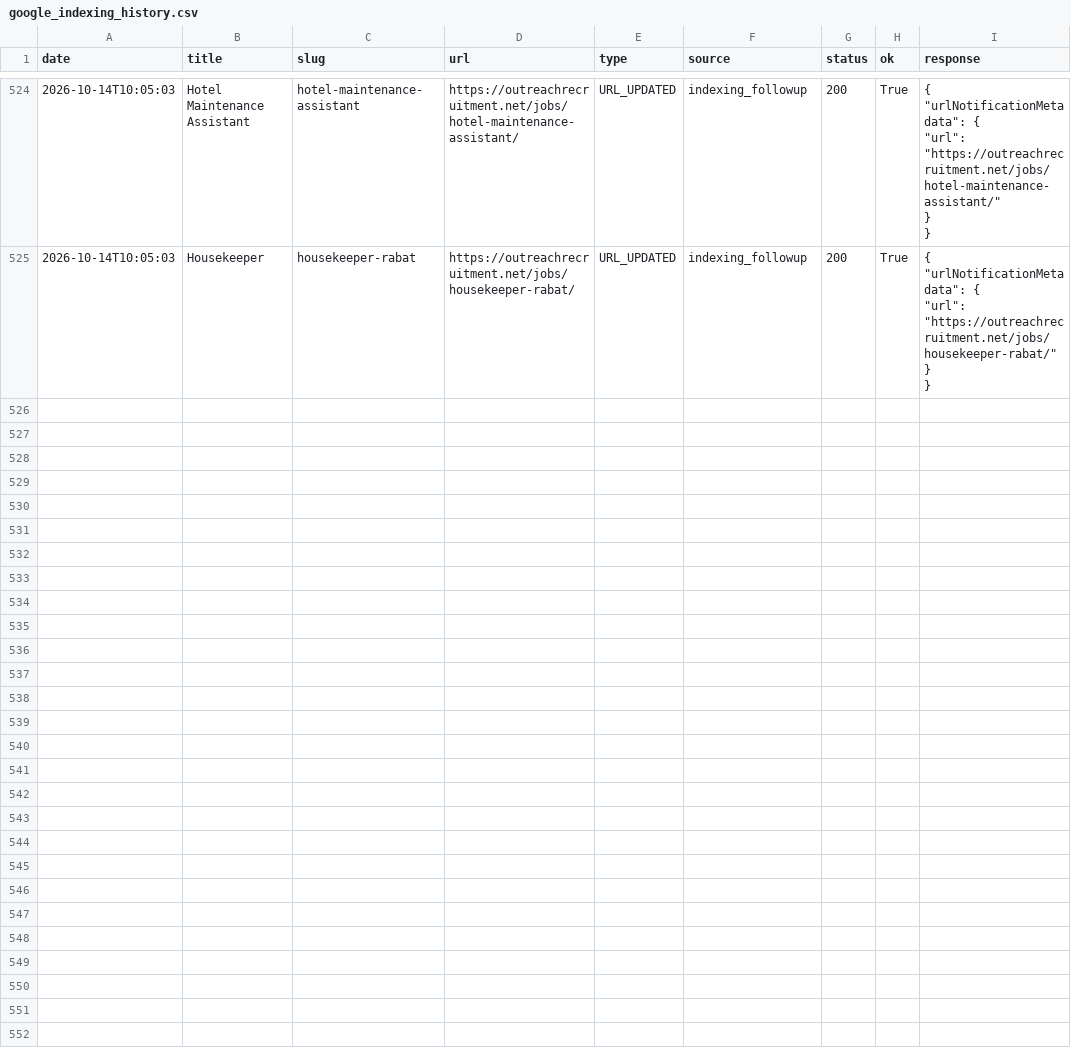
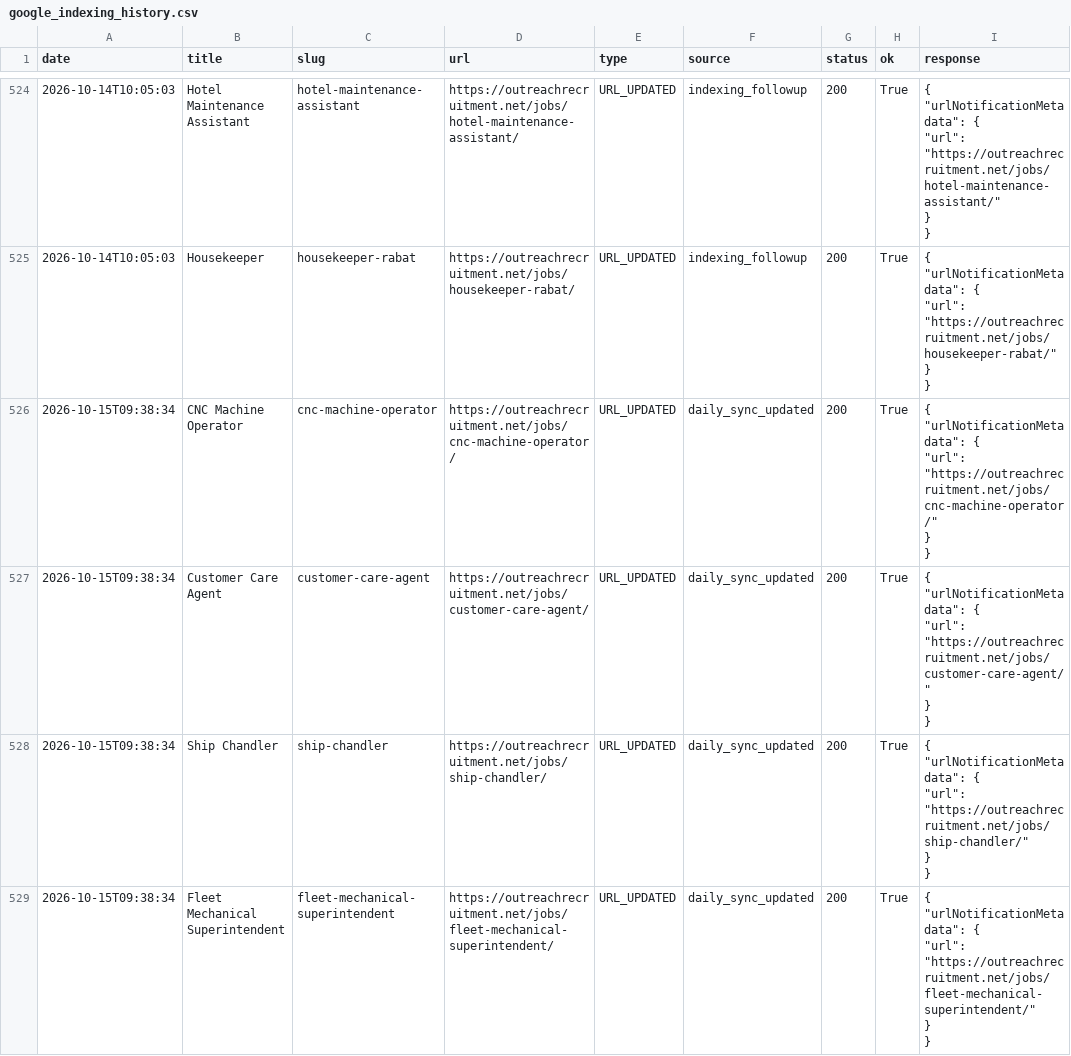
Before and after one commit to sofyanebarakat-beep/OutreachRecruitment-Jobs-in-Malta, a CSV file: reports/google_indexing_history.csv, drawn as a sheet; only a part is shown, gaps mark what is left out; ↵ is a line break in a cell; the diff covers the shown part only; the diff names each change by its address in the sheet, - before the commit and + after, or states it on an @@ line.

```diff
--- a/reports/google_indexing_history.csv
+++ b/reports/google_indexing_history.csv
+row 526: 2026-10-15T09:38:34 | CNC Machine Operator | cnc-machine-operator | https://outreachrecruitment.net/jobs/cnc-machine-operator/ | URL_UPDATED | daily_sync_updated | 200 | True | { ↵ "urlNotificationMetadata": { ↵ "url": "https://outreachrecruitment.net/jobs/cnc-machine-operator/" ↵ } ↵ }
+row 527: 2026-10-15T09:38:34 | Customer Care Agent | customer-care-agent | https://outreachrecruitment.net/jobs/customer-care-agent/ | URL_UPDATED | daily_sync_updated | 200 | True | { ↵ "urlNotificationMetadata": { ↵ "url": "https://outreachrecruitment.net/jobs/customer-care-agent/" ↵ } ↵ }
+row 528: 2026-10-15T09:38:34 | Ship Chandler | ship-chandler | https://outreachrecruitment.net/jobs/ship-chandler/ | URL_UPDATED | daily_sync_updated | 200 | True | { ↵ "urlNotificationMetadata": { ↵ "url": "https://outreachrecruitment.net/jobs/ship-chandler/" ↵ } ↵ }
+row 529: 2026-10-15T09:38:34 | Fleet Mechanical Superintendent | fleet-mechanical-superintendent | https://outreachrecruitment.net/jobs/fleet-mechanical-superintendent/ | URL_UPDATED | daily_sync_updated | 200 | True | { ↵ "urlNotificationMetadata": { ↵ "url": "https://outreachrecruitment.net/jobs/fleet-mechanical-superintendent/" ↵ } ↵ }
```
Also changed, not shown: 3 added rows elsewhere in this file, 3 other files.
